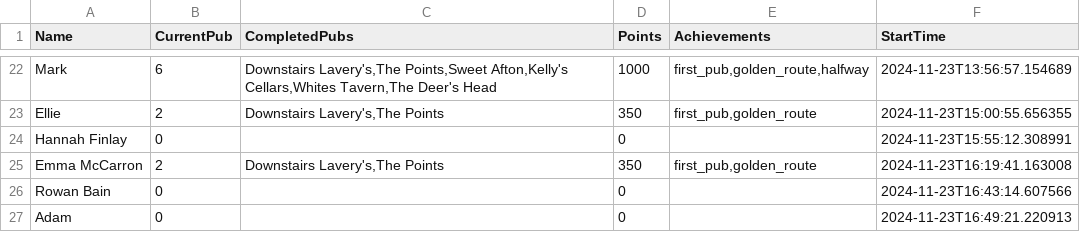
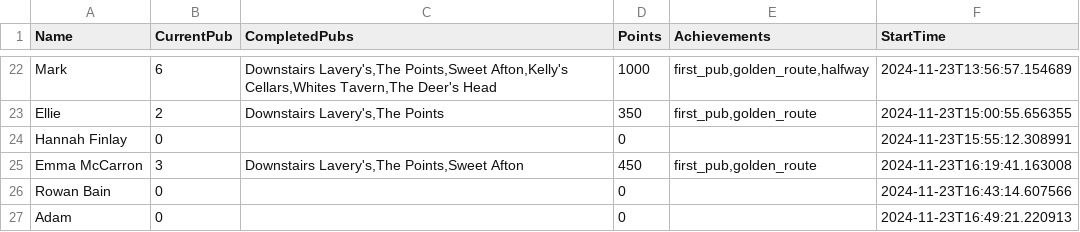
Before and after one commit to kirkpatrick8/pubcrawl, a CSV file: participants.csv, drawn as a sheet; only a part is shown, gaps mark what is left out.

Commit message:
Update participants - 2024-11-23 17:40:20.771858

```diff
--- a/participants.csv
+++ b/participants.csv
@@ -24,3 +24,3 @@ Ellie,2,"Downstairs Lavery's,The Points",350,"first_pub,golden_route",2024-11-23
 Hannah Finlay,0,,0,,2024-11-23T15:55:12.308991
-Emma McCarron,2,"Downstairs Lavery's,The Points",350,"first_pub,golden_route",2024-11-23T16:19:41.163008
+Emma McCarron,3,"Downstairs Lavery's,The Points,Sweet Afton",450,"first_pub,golden_route",2024-11-23T16:19:41.163008
 Rowan Bain ,0,,0,,2024-11-23T16:43:14.607566
```
